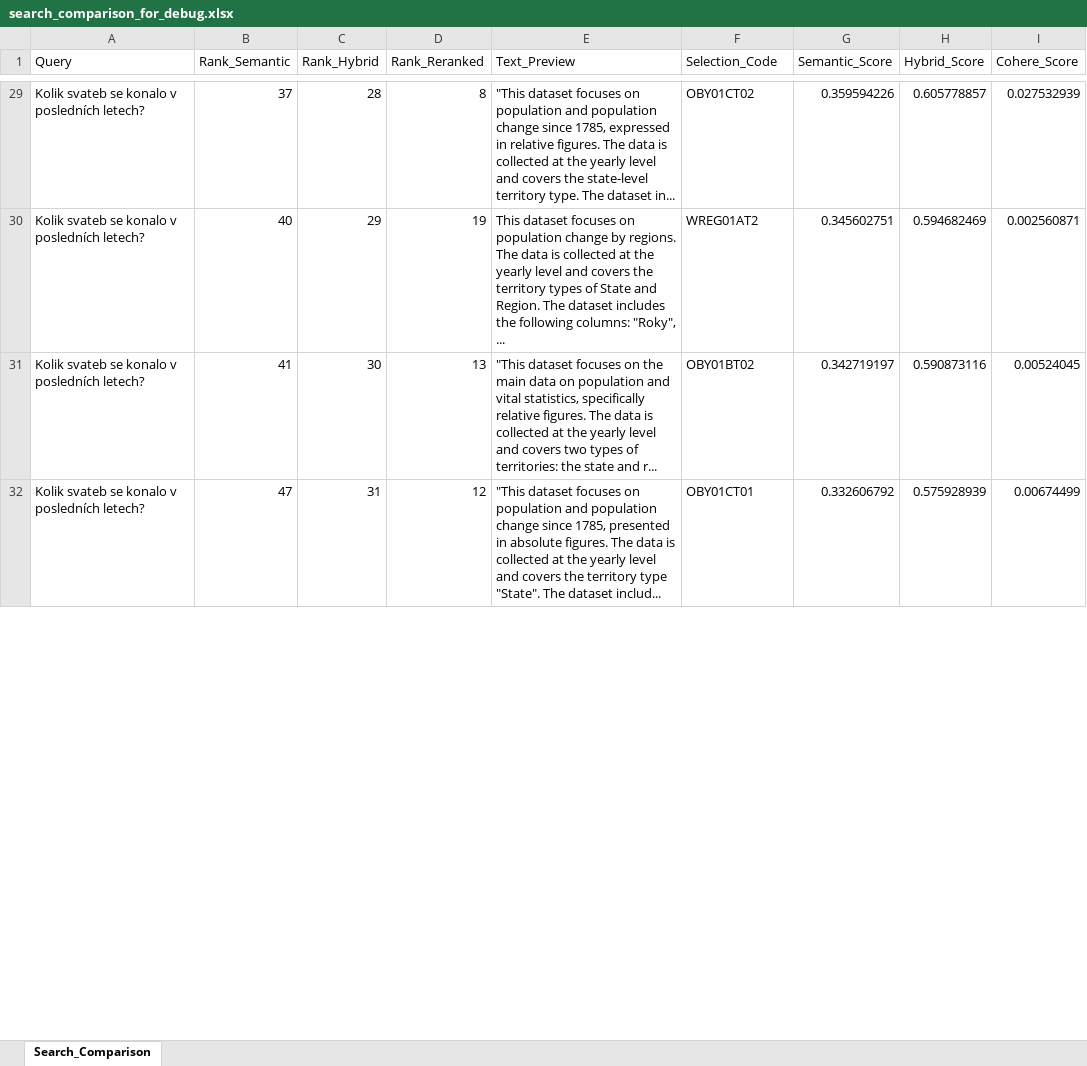
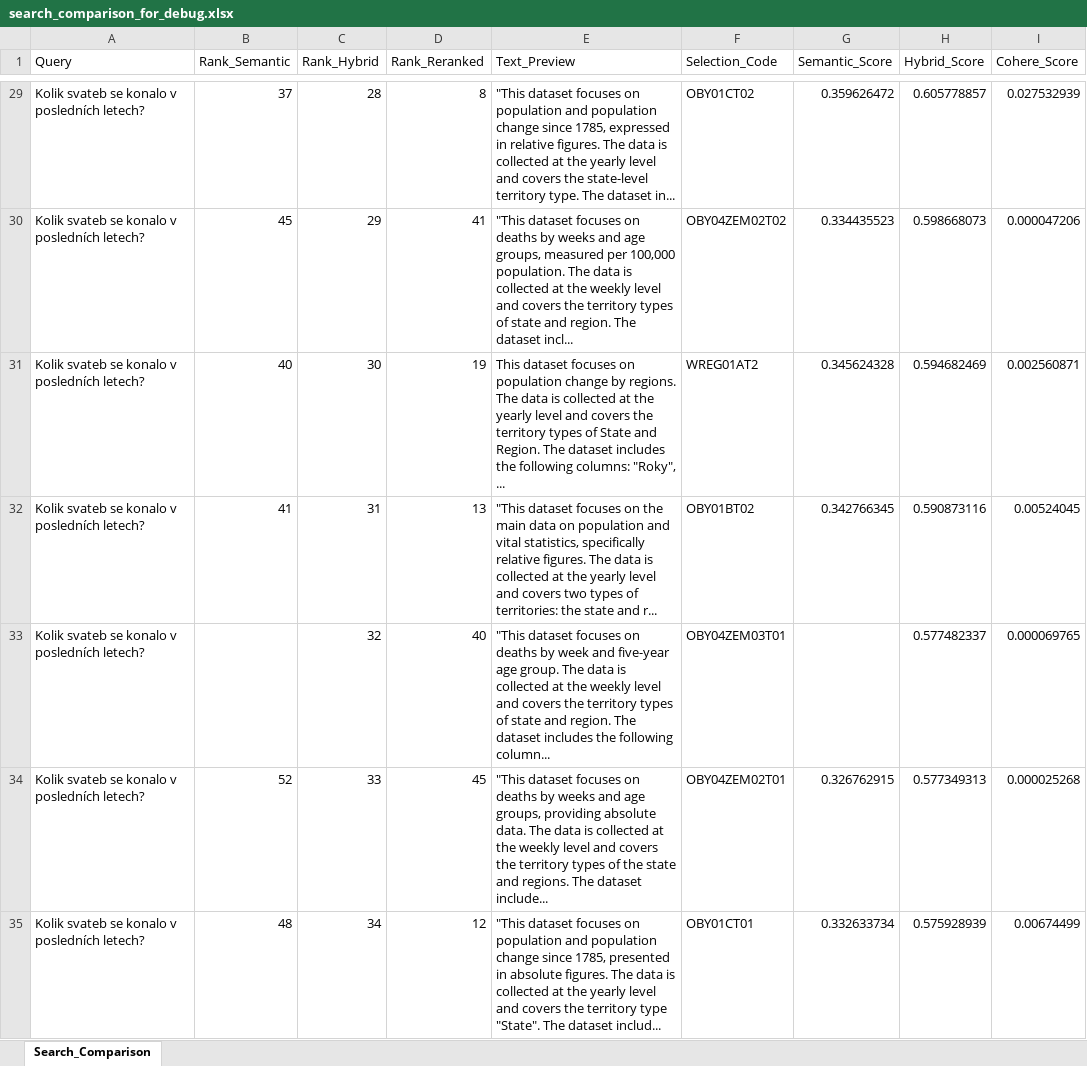
Before and after one commit to michaelmiscanuk/czsu-multi-agent-text-to-sql, an Excel workbook: metadata/search_comparison_for_debug.xlsx, sheet Search_Comparison, drawn as a sheet; only a part is shown, gaps mark what is left out; values as stored, in another font and other column widths than the file's, no borders; addresses are those after the commit; the diff covers the shown part only; the diff names each change by its address in the sheet, - before the commit and + after, or states it on an @@ line.

Commit message:
180 Improving prompt to LlamaParse, including column seprator

```diff
--- a/metadata/search_comparison_for_debug.xlsx (sheet Search_Comparison)
+++ b/metadata/search_comparison_for_debug.xlsx (sheet Search_Comparison)
-G29 (Semantic_Score): 0.359594226
+G29 (Semantic_Score): 0.359626472
+row 30: Kolik svateb se konalo v posledních letech? | 45 | 29 | 41 | "This dataset focuses on deaths by weeks and age groups, measured per 100,000 population. The data is collected at the weekly level and covers the territory types of state and region. The dataset incl... | OBY04ZEM02T02 | 0.334435523 | 0.598668073 | 0.000047206
-C31 (Rank_Hybrid): 29
+C31 (Rank_Hybrid): 30
-G31 (Semantic_Score): 0.345602751
+G31 (Semantic_Score): 0.345624328
-C32 (Rank_Hybrid): 30
+C32 (Rank_Hybrid): 31
-G32 (Semantic_Score): 0.342719197
+G32 (Semantic_Score): 0.342766345
+row 33: Kolik svateb se konalo v posledních letech? |  | 32 | 40 | "This dataset focuses on deaths by week and five-year age group. The data is collected at the weekly level and covers the territory types of state and region. The dataset includes the following column... | OBY04ZEM03T01 |  | 0.577482337 | 0.000069765
+row 34: Kolik svateb se konalo v posledních letech? | 52 | 33 | 45 | "This dataset focuses on deaths by weeks and age groups, providing absolute data. The data is collected at the weekly level and covers the territory types of the state and regions. The dataset include... | OBY04ZEM02T01 | 0.326762915 | 0.577349313 | 0.000025268
-B35 (Rank_Semantic): 47
+B35 (Rank_Semantic): 48
-C35 (Rank_Hybrid): 31
+C35 (Rank_Hybrid): 34
-G35 (Semantic_Score): 0.332606792
+G35 (Semantic_Score): 0.332633734
```
Also changed, not shown: 2 added rows, 5 removed rows and 86 edited cells elsewhere in this sheet, 3 other files.
